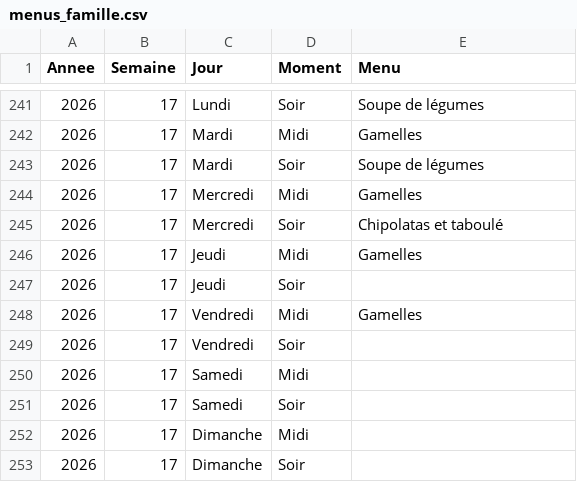
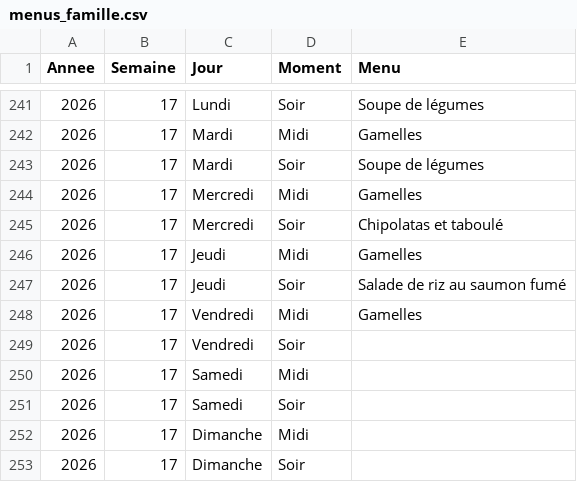
Before and after one commit to stephane0254-png/menus, a CSV file: menus_famille.csv, drawn as a sheet; only a part is shown, gaps mark what is left out.

Commit message:
Mise à jour des menus

```diff
--- a/menus_famille.csv
+++ b/menus_famille.csv
@@ -246,3 +246,3 @@ Annee,Semaine,Jour,Moment,Menu
 2026,17,Jeudi,Midi,Gamelles
-2026,17,Jeudi,Soir,
+2026,17,Jeudi,Soir,Salade de riz au saumon fumé
 2026,17,Vendredi,Midi,Gamelles
```
